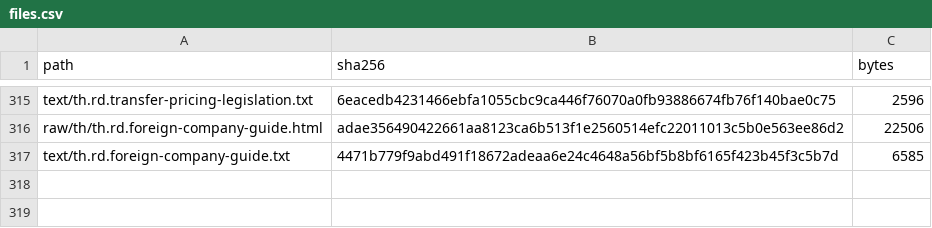
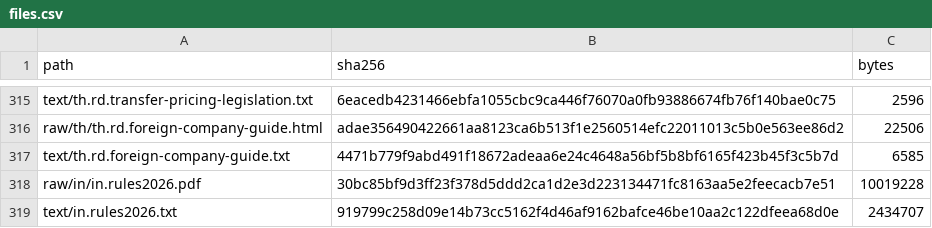
Before and after one commit to ZhihongWu-dev/Asia-Tax-AI-Agent, a CSV file: database/files.csv, drawn as a sheet; only a part is shown, gaps mark what is left out.

```diff
--- a/database/files.csv
+++ b/database/files.csv
@@ -317 +317,3 @@ raw/th/th.rd.foreign-company-guide.html,adae356490422661aa8123ca6b513f1e2560514e
 text/th.rd.foreign-company-guide.txt,4471b779f9abd491f18672adeaa6e24c4648a56bf5b8bf6165f423b45f3c5b7d,6585
+raw/in/in.rules2026.pdf,30bc85bf9d3ff23f378d5ddd2ca1d2e3d223134471fc8163aa5e2feecacb7e51,10019228
+text/in.rules2026.txt,919799c258d09e14b73cc5162f4d46af9162bafce46be10aa2c122dfeea68d0e,2434707
```
Also changed, not shown: database/doc.csv, database/param.csv, 6 other files.
